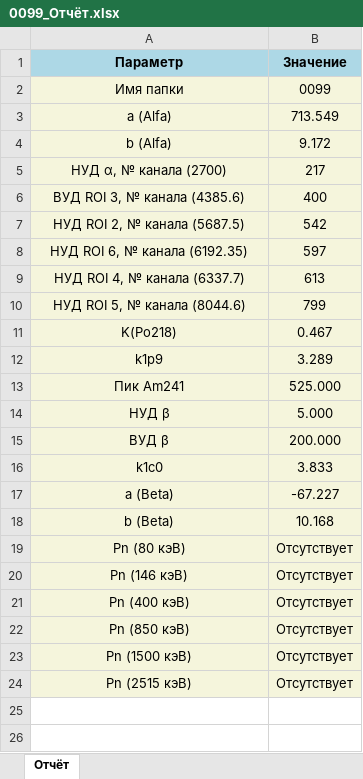
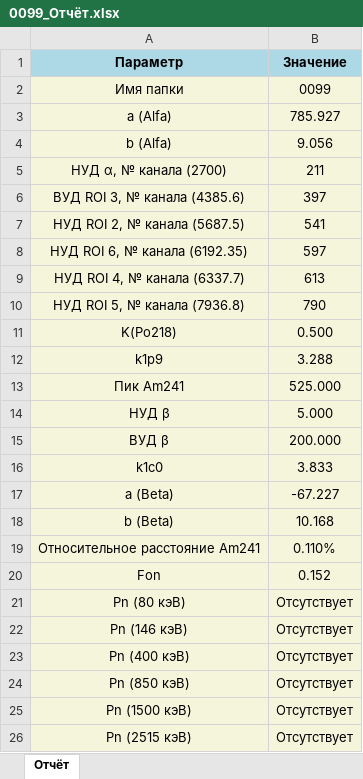
Before and after one commit to Mush9643/spectrometer-calibration-suite, an Excel workbook: Отчёты/0099_Отчёт.xlsx, sheet Отчёт, drawn as a sheet; values as stored, in another font and other column widths than the file's, no borders; removed rows and columns are numbered as before the commit, all else as after; the diff names each change by its address in the sheet, - before the commit and + after, or states it on an @@ line.

Commit message:
Улучшил отчёт, один шаг до последнего релиза.

```diff
--- a/Отчёты/0099_Отчёт.xlsx (sheet Отчёт)
+++ b/Отчёты/0099_Отчёт.xlsx (sheet Отчёт)
-B3 (Значение): 713.549
+B3 (Значение): 785.927
-B4 (Значение): 9.172
+B4 (Значение): 9.056
-B5 (Значение): 217
+B5 (Значение): 211
-B6 (Значение): 400
+B6 (Значение): 397
-B7 (Значение): 542
+B7 (Значение): 541
-row 10: НУД ROI 5, № канала (8044.6) | 799
+row 10: НУД ROI 5, № канала (7936.8) | 790
-B11 (Значение): 0.467
+B11 (Значение): 0.500
-B12 (Значение): 3.289
+B12 (Значение): 3.288
+row 19: Относительное расстояние Am241 | 0.110%
+row 20: Fon | 0.152
```
Also changed, not shown: Отчёты/097_Отчёт.xlsx, 10 other files.
